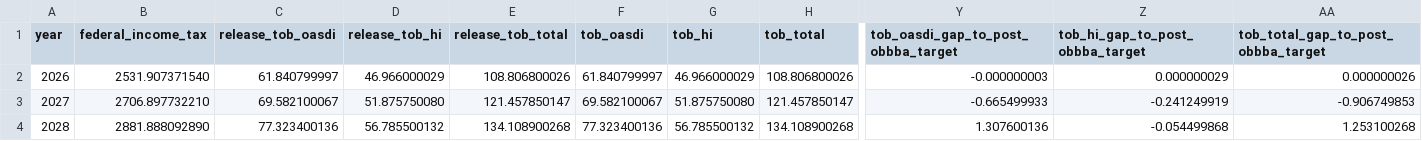
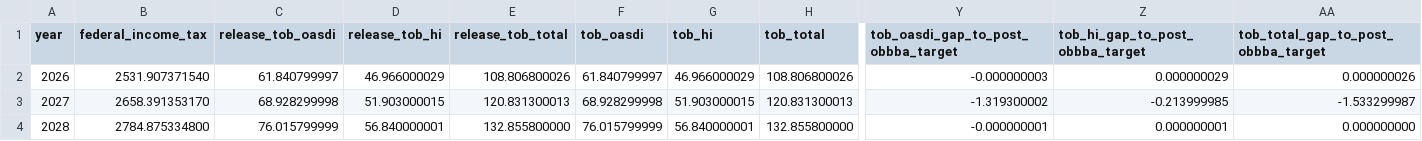
Before and after one commit to PolicyEngine/crfb-tob-impacts, a CSV file: dashboard/public/data/baseline_aggregates.csv, drawn as a sheet; only a part is shown, gaps mark what is left out; the diff covers the shown part only; the diff names each change by its address in the sheet, - before the commit and + after, or states it on an @@ line.

Commit message:
Fix budget-window infill release artifacts

```diff
--- a/dashboard/public/data/baseline_aggregates.csv
+++ b/dashboard/public/data/baseline_aggregates.csv
-B3 (federal_income_tax): 2706.897732210
+B3 (federal_income_tax): 2658.391353170
-C3 (release_tob_oasdi): 69.582100067
+C3 (release_tob_oasdi): 68.928299998
-D3 (release_tob_hi): 51.875750080
+D3 (release_tob_hi): 51.903000015
-E3 (release_tob_total): 121.457850147
+E3 (release_tob_total): 120.831300013
-F3 (tob_oasdi): 69.582100067
+F3 (tob_oasdi): 68.928299998
-G3 (tob_hi): 51.875750080
+G3 (tob_hi): 51.903000015
-H3 (tob_total): 121.457850147
+H3 (tob_total): 120.831300013
-Y3: -0.665499933
+Y3: -1.319300002
-Z3 (tob_hi_gap_to_post_obbba_target): -0.241249919
+Z3 (tob_hi_gap_to_post_obbba_target): -0.213999985
-AA3: -0.906749853
+AA3: -1.533299987
-B4 (federal_income_tax): 2881.888092890
+B4 (federal_income_tax): 2784.875334800
-C4 (release_tob_oasdi): 77.323400136
+C4 (release_tob_oasdi): 76.015799999
-D4 (release_tob_hi): 56.785500132
+D4 (release_tob_hi): 56.840000001
-E4 (release_tob_total): 134.108900268
+E4 (release_tob_total): 132.855800000
-F4 (tob_oasdi): 77.323400136
+F4 (tob_oasdi): 76.015799999
-G4 (tob_hi): 56.785500132
+G4 (tob_hi): 56.840000001
-H4 (tob_total): 134.108900268
+H4 (tob_total): 132.855800000
-Y4: 1.307600136
+Y4: -0.000000001
-Z4 (tob_hi_gap_to_post_obbba_target): -0.054499868
+Z4 (tob_hi_gap_to_post_obbba_target): 0.000000001
-AA4: 1.253100268
+AA4: 0.000000000
```
Also changed, not shown: 89 edited cells elsewhere in this file, dashboard/public/data/baseline_calibration_diagnostics.csv, 16 other files.
